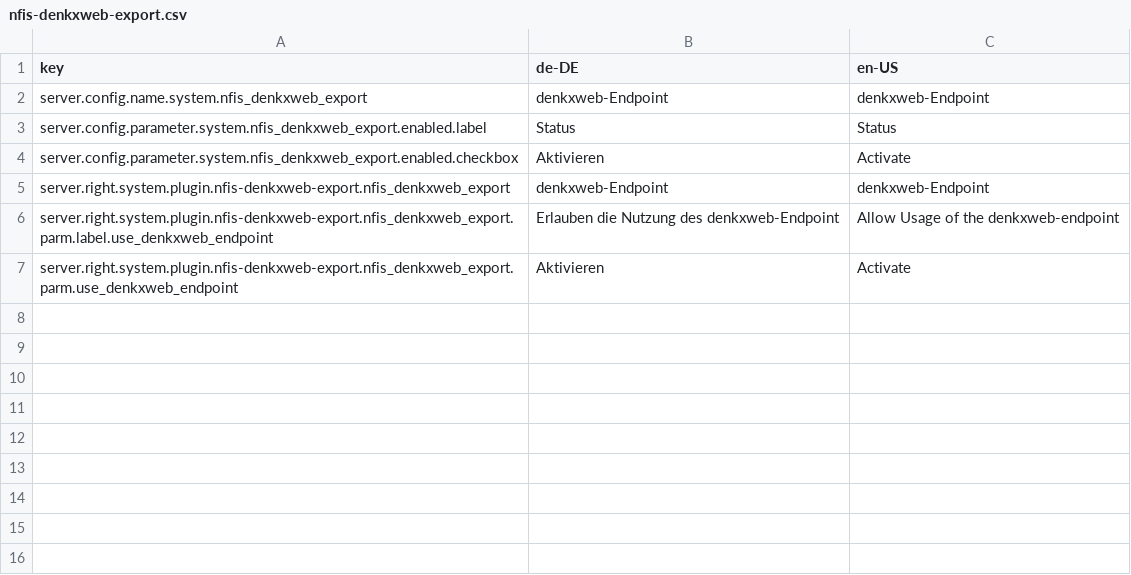
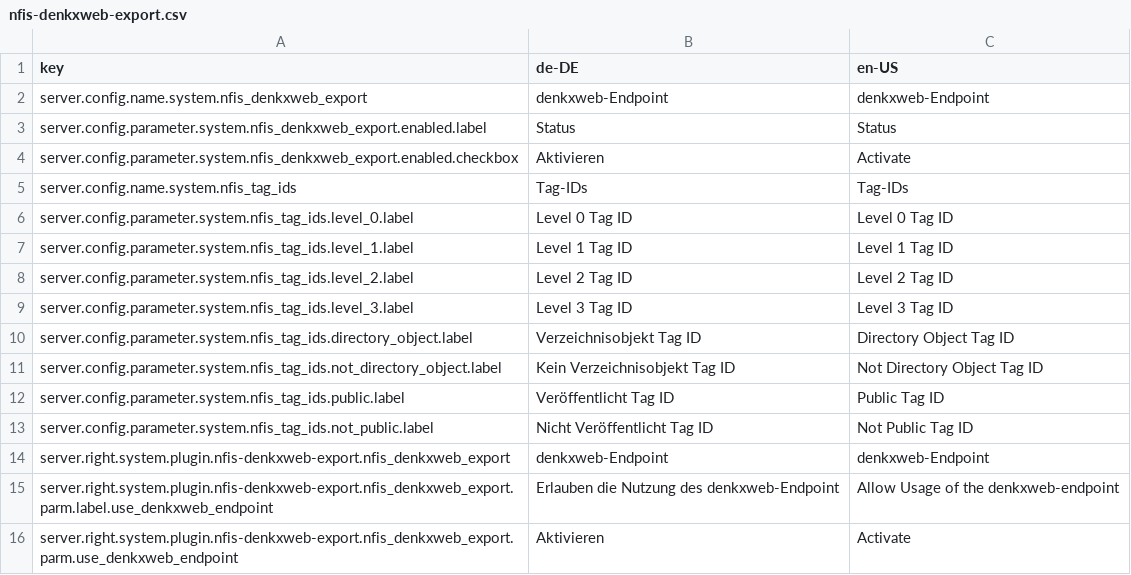
Before and after one commit to programmfabrik/fylr-plugin-nfis-denkxweb-export, a CSV file: l10n/nfis-denkxweb-export.csv, drawn as a sheet.

Commit message:
add config for tag ids

```diff
--- a/l10n/nfis-denkxweb-export.csv
+++ b/l10n/nfis-denkxweb-export.csv
@@ -4,2 +4,11 @@ server.config.parameter.system.nfis_denkxweb_export.enabled.label,Status,Status
 server.config.parameter.system.nfis_denkxweb_export.enabled.checkbox,Aktivieren,Activate
+server.config.name.system.nfis_tag_ids,Tag-IDs,Tag-IDs
+server.config.parameter.system.nfis_tag_ids.level_0.label,Level 0 Tag ID,Level 0 Tag ID
+server.config.parameter.system.nfis_tag_ids.level_1.label,Level 1 Tag ID,Level 1 Tag ID
+server.config.parameter.system.nfis_tag_ids.level_2.label,Level 2 Tag ID,Level 2 Tag ID
+server.config.parameter.system.nfis_tag_ids.level_3.label,Level 3 Tag ID,Level 3 Tag ID
+server.config.parameter.system.nfis_tag_ids.directory_object.label,Verzeichnisobjekt Tag ID,Directory Object Tag ID
+server.config.parameter.system.nfis_tag_ids.not_directory_object.label,Kein Verzeichnisobjekt Tag ID,Not Directory Object Tag ID
+server.config.parameter.system.nfis_tag_ids.public.label,Veröffentlicht Tag ID,Public Tag ID
+server.config.parameter.system.nfis_tag_ids.not_public.label,Nicht Veröffentlicht Tag ID, Not Public Tag ID
 server.right.system.plugin.nfis-denkxweb-export.nfis_denkxweb_export,denkxweb-Endpoint,denkxweb-Endpoint
```
Also changed, not shown: 3 other files.
